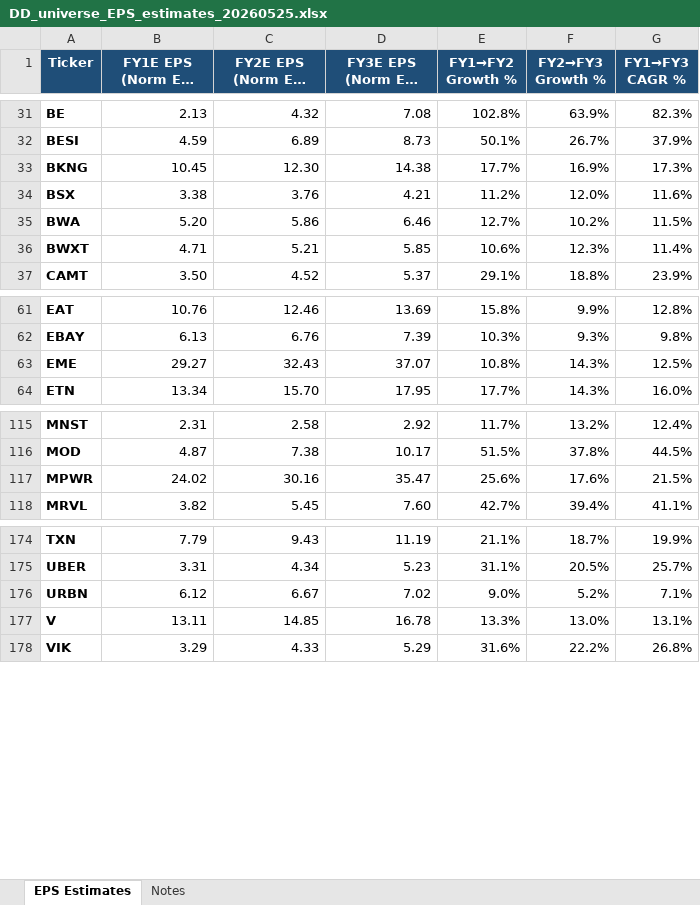
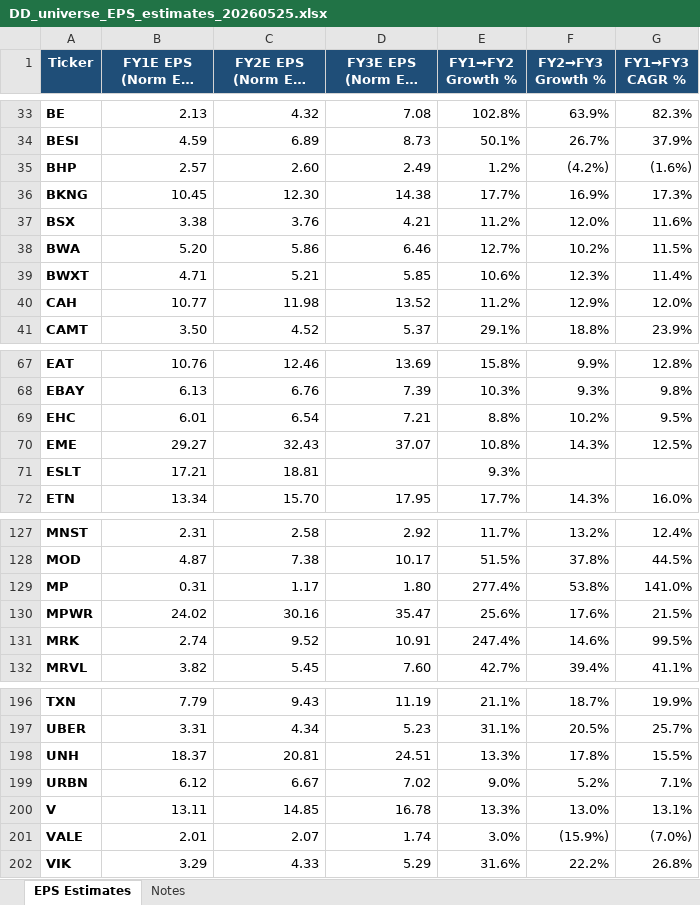
Before and after one commit to keigoks-ivan/financial-analysis-bot, an Excel workbook: data/eps-estimates/DD_universe_EPS_estimates_20260525.xlsx, sheet EPS Estimates, drawn as a sheet; only a part is shown, gaps mark what is left out; long unchanged cells end in …; values as stored, in another font and other column widths than the file's, no borders; charts and pictures and conditional formats not drawn; the diff covers the shown part only; the diff names each change by its address in the sheet, - before the commit and + after, or states it on an @@ line.

```diff
--- a/data/eps-estimates/DD_universe_EPS_estimates_20260525.xlsx (sheet EPS Estimates)
+++ b/data/eps-estimates/DD_universe_EPS_estimates_20260525.xlsx (sheet EPS Estimates)
+row 35: BHP | 2.57 | 2.60 | 2.49 | 1.2% | (4.2%) | (1.6%)
+row 40: CAH | 10.77 | 11.98 | 13.52 | 11.2% | 12.9% | 12.0%
+row 69: EHC | 6.01 | 6.54 | 7.21 | 8.8% | 10.2% | 9.5%
+row 71: ESLT | 17.21 | 18.81 |  | 9.3%
+row 129: MP | 0.31 | 1.17 | 1.80 | 277.4% | 53.8% | 141.0%
+row 131: MRK | 2.74 | 9.52 | 10.91 | 247.4% | 14.6% | 99.5%
+row 198: UNH | 18.37 | 20.81 | 24.51 | 13.3% | 17.8% | 15.5%
+row 201: VALE | 2.01 | 2.07 | 1.74 | 3.0% | (15.9%) | (7.0%)
```
Also changed, not shown: 16 added rows elsewhere in this sheet, sheet Notes, formulas that keep their value, 3 other files.
